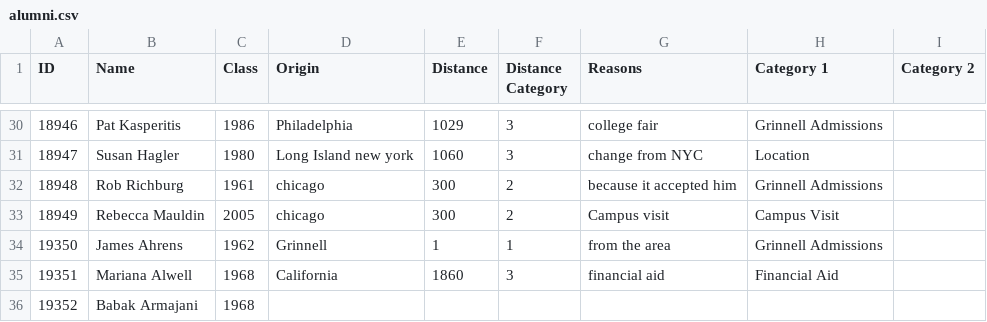
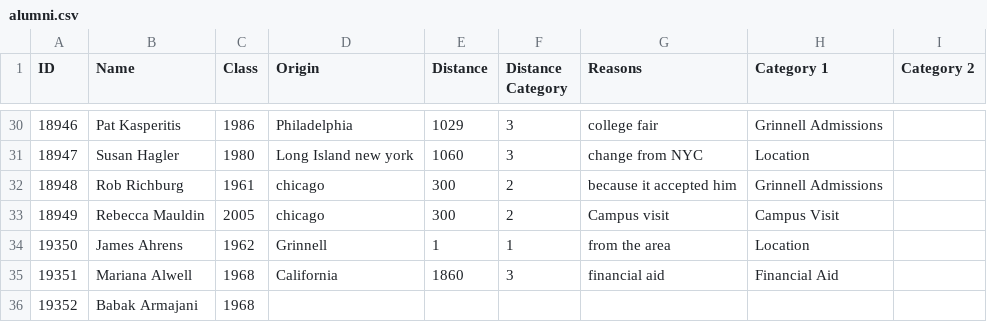
Before and after one commit to philipkiely/why_grinnell_historical, a CSV file: alumni.csv, drawn as a sheet; only a part is shown, gaps mark what is left out.

```diff
--- a/alumni.csv
+++ b/alumni.csv
@@ -33,3 +33,3 @@ ID,Name,Class,Origin,Distance,Distance Category,Reasons,Category 1,Category 2
 18949,Rebecca Mauldin,2005,chicago,300,2,Campus visit,Campus Visit,
-19350,James Ahrens,1962,Grinnell,1,1,from the area,Grinnell Admissions,
+19350,James Ahrens,1962,Grinnell,1,1,from the area,Location,
 19351,Mariana Alwell,1968,California,1860,3,financial aid,Financial Aid,
```
Also changed, not shown: 1 other file.
